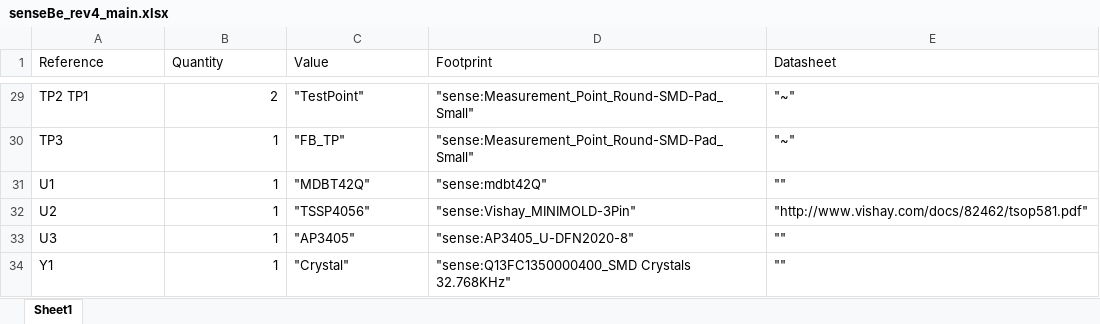
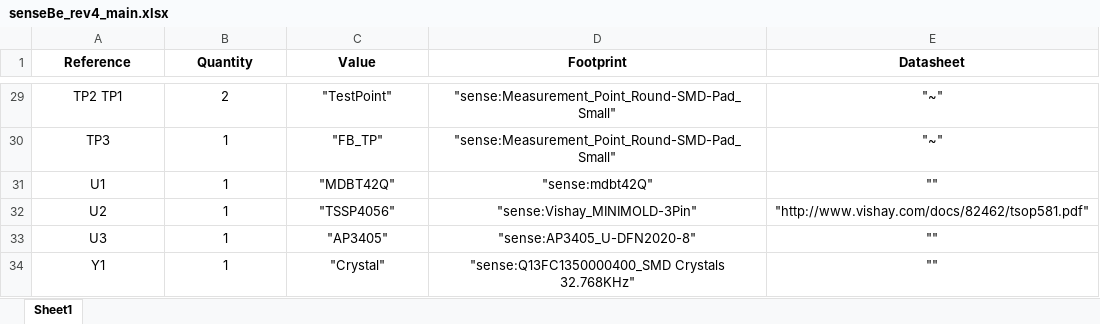
Before and after one commit to Appiko/sense_snap_hw, an Excel workbook: senseBe_rev4/senseBe_rev4_main/senseBe_rev4_main.xlsx, sheet Sheet1, drawn as a sheet; only a part is shown, gaps mark what is left out; values as stored, in another font and other column widths than the file's, no borders; the diff covers the shown part only; the diff names each change by its address in the sheet, - before the commit and + after, or states it on an @@ line.

```diff
--- a/senseBe_rev4/senseBe_rev4_main/senseBe_rev4_main.xlsx (sheet Sheet1)
+++ b/senseBe_rev4/senseBe_rev4_main/senseBe_rev4_main.xlsx (sheet Sheet1)
@@ A1:E1 alignment: left → center, bold: off → on @@
-A29:A34 alignment: left
+A29:A34 alignment: center
-B29:B34 alignment: right
+B29:B34 alignment: center
-C29:E34 alignment: left
+C29:E34 alignment: center
```
Also changed, not shown: 3 edited cells and cell formats elsewhere in this sheet, 6 other files.
